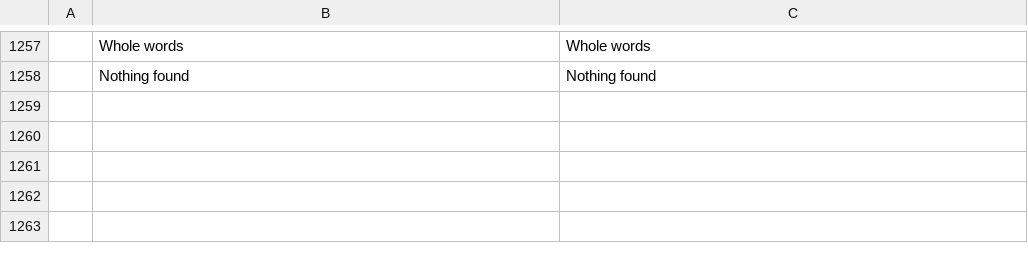
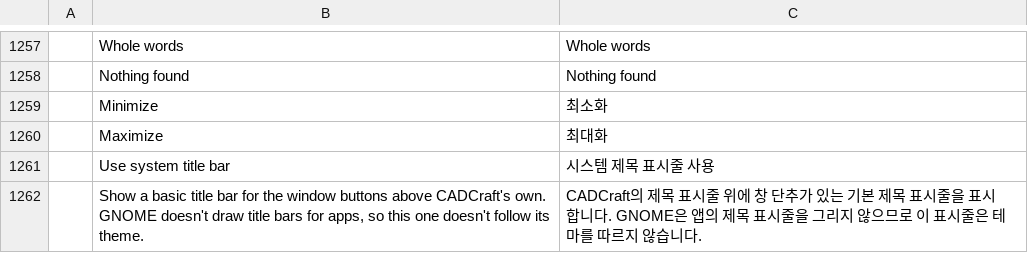
Before and after one commit to storytold/cadcraft, a TSV file: crates/ui-egui/src/i18n/ko.tsv, drawn as a sheet; only a part is shown, gaps mark what is left out; the diff names each change by its address in the sheet, - before the commit and + after, or states it on an @@ line.

```diff
--- a/crates/ui-egui/src/i18n/ko.tsv
+++ b/crates/ui-egui/src/i18n/ko.tsv
+row 1259:  | Minimize | 최소화
+row 1260:  | Maximize | 최대화
+row 1261:  | Use system title bar | 시스템 제목 표시줄 사용
+row 1262:  | Show a basic title bar for the window buttons above CADCraft's own. GNOME doesn't draw title bars for apps, so this one doesn't follow its theme. | CADCraft의 제목 표시줄 위에 창 단추가 있는 기본 제목 표시줄을 표시합니다. GNOME은 앱의 제목 표시줄을 그리지 않으므로 이 표시줄은 테마를 따르지 않습니다.
```
Also changed, not shown: crates/ui-egui/src/i18n/ar.tsv, crates/ui-egui/src/i18n/el.tsv, 28 other files.
